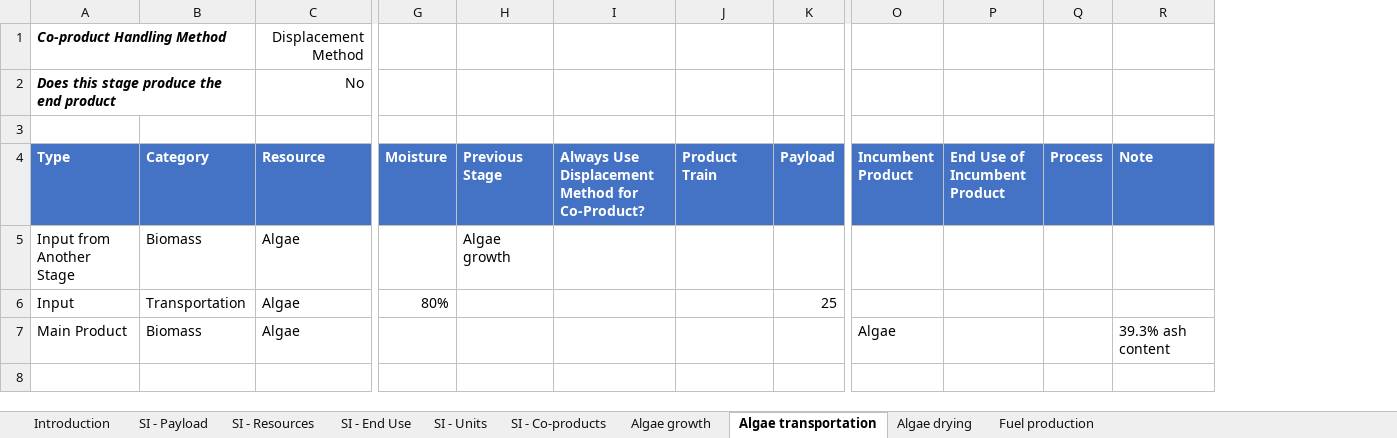
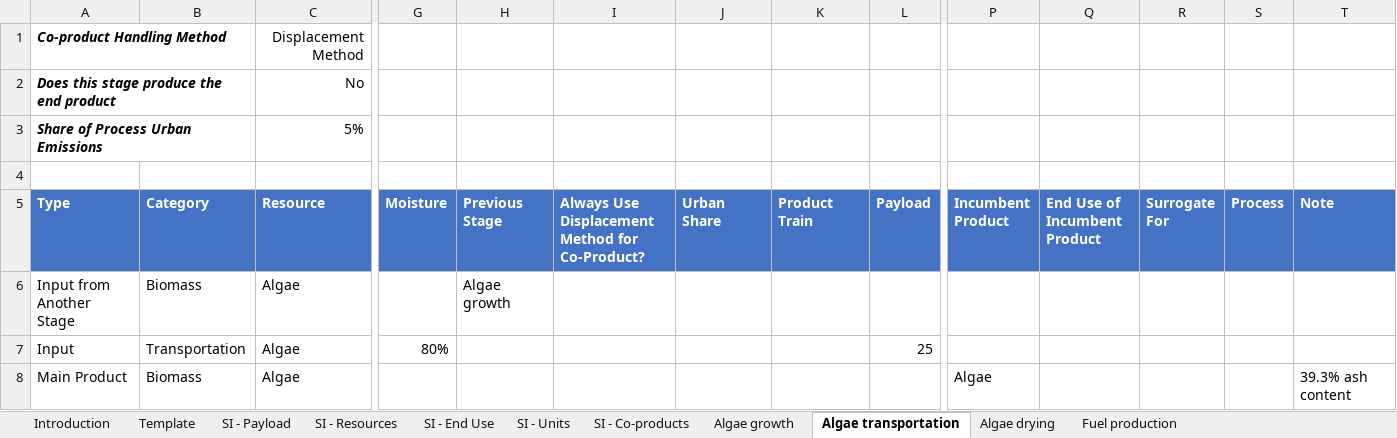
Before and after one commit to olw0905/Interactive-SCSA_Dash, an Excel workbook: static/Algae HTL.xlsm, sheet Algae transportation, drawn as a sheet; only a part is shown, gaps mark what is left out; values as stored, in another font and other column widths than the file's, no borders; charts and pictures and table styles not drawn; addresses are those after the commit; rows hold the shown columns only; the diff names each change by its address in the sheet, - before the commit and + after, or states it on an @@ line.

Commit message:
Modifying the LCI files using the new data template

```diff
--- a/static/Algae HTL.xlsm (sheet Algae transportation)
+++ b/static/Algae HTL.xlsm (sheet Algae transportation)
@@ sheet tab unhidden: Template @@
+column J (Urban Share), empty
+column R (Surrogate For), empty
+row 3: Share of Process Urban Emissions |  | 5%
```
Also changed, not shown: sheet SI - End Use, sheet SI - Resources, sheet SI - Units, sheet Fuel production, sheet Algae drying, sheet Algae growth, 1 more sheet, formulas that keep their value, charts or pictures, static/Algae CAP via BDO.xlsm, static/Algae CAP via acids.xlsm, 6 other files.
